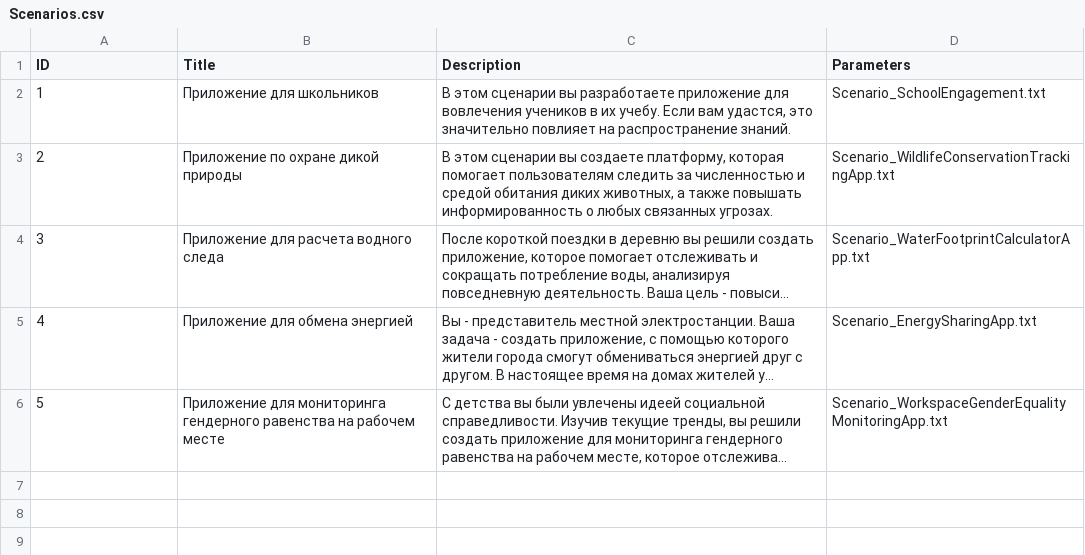
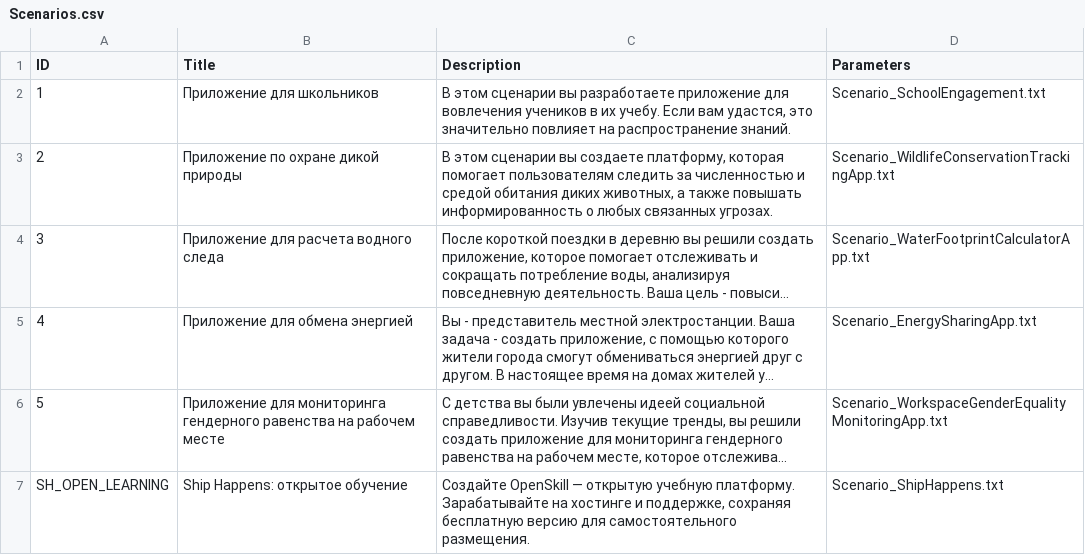
Before and after one commit to Kazakh-British-Technical-University/dpgsim, a CSV file: dpg_sim_export/Data/ru/Scenarios.csv, drawn as a sheet; long unchanged cells end in …; the diff names each change by its address in the sheet, - before the commit and + after, or states it on an @@ line.

```diff
--- a/dpg_sim_export/Data/ru/Scenarios.csv
+++ b/dpg_sim_export/Data/ru/Scenarios.csv
+row 7: SH_OPEN_LEARNING | Ship Happens: открытое обучение | Создайте OpenSkill — открытую учебную платформу. Зарабатывайте на хостинге и поддержке, сохраняя бесплатную версию для самостоятельного размещения. | Scenario_ShipHappens.txt
```
Also changed, not shown: dpg_sim_export/Data/en/Events.csv, dpg_sim_export/Data/en/Projects.csv, 9 other files.
